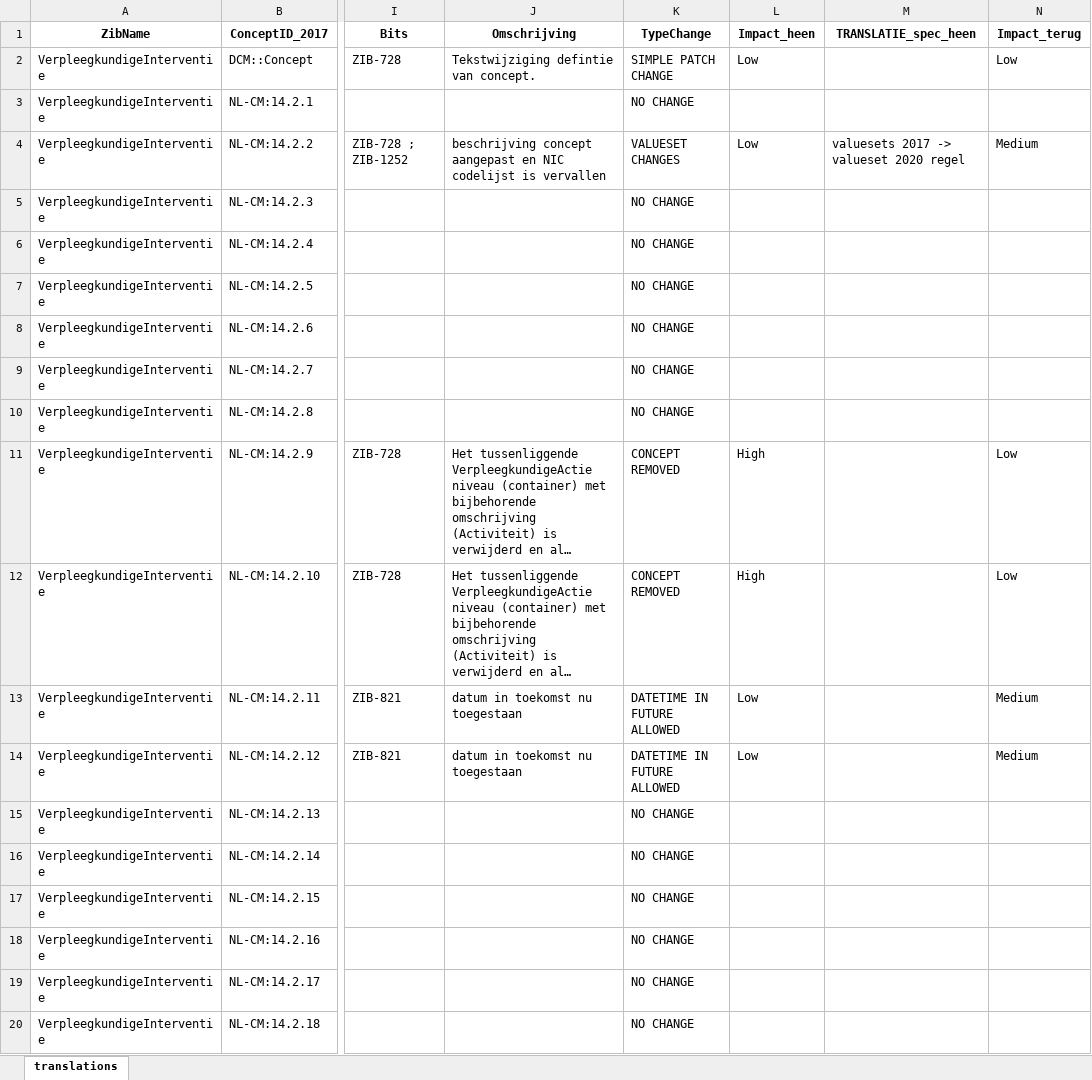
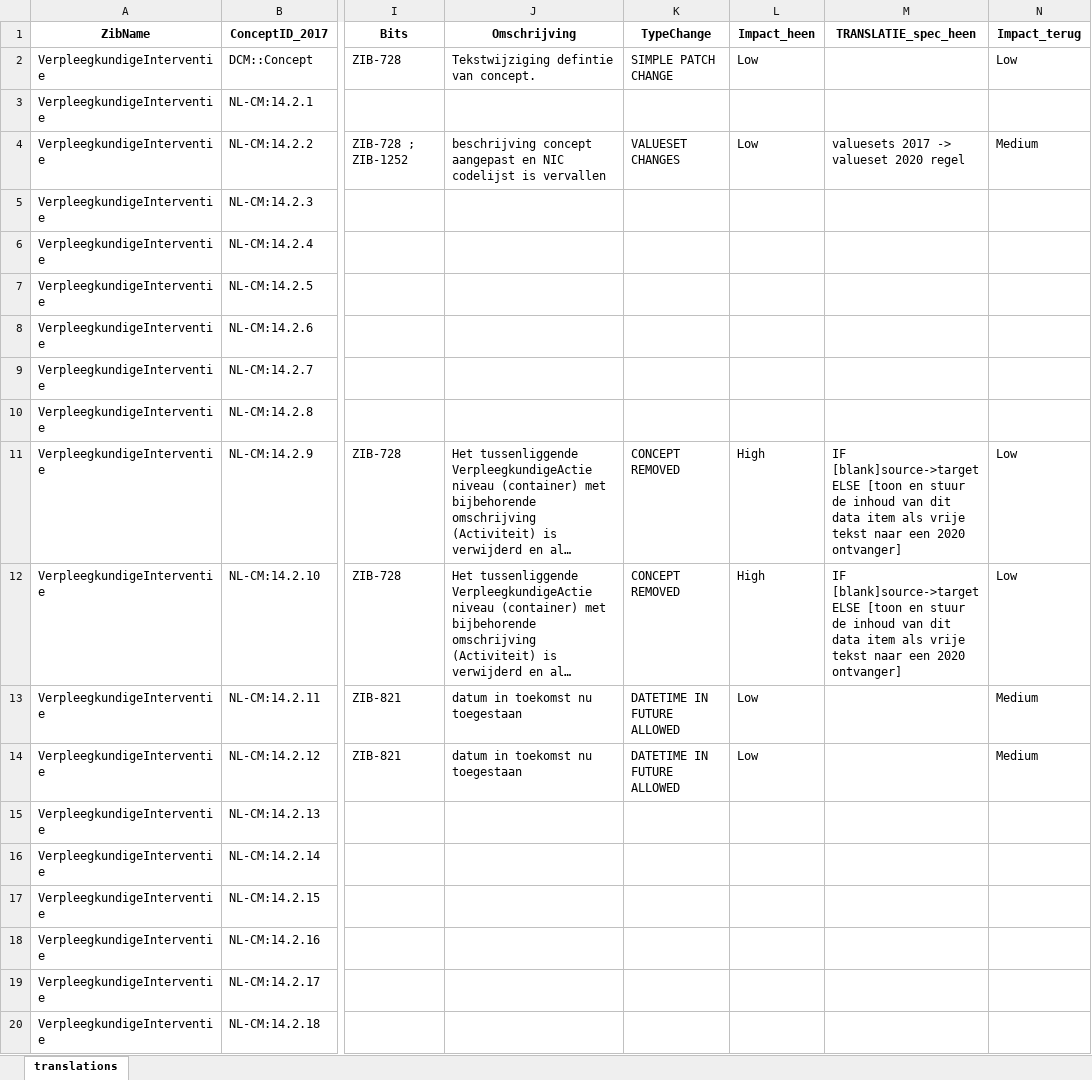
Before and after one commit to Nictiz/Zibtranslate, an Excel workbook: zib2017-2020/mapping/excel/VerpleegkundigeInterventie.xlsx, sheet translations, drawn as a sheet; only a part is shown, gaps mark what is left out; long unchanged cells end in …; values as stored, in another font and other column widths than the file's, no borders; conditional formats not drawn; the diff names each change by its address in the sheet, - before the commit and + after, or states it on an @@ line.

```diff
--- a/zib2017-2020/mapping/excel/VerpleegkundigeInterventie.xlsx (sheet translations)
+++ b/zib2017-2020/mapping/excel/VerpleegkundigeInterventie.xlsx (sheet translations)
-K3 (TypeChange): NO CHANGE
+K3 (TypeChange): (empty)
-K5:K10 (TypeChange): NO CHANGE
+K5:K10 (TypeChange): (empty)
-M11:M12 (TRANSLATIE_spec_heen): (empty)
+M11:M12 (TRANSLATIE_spec_heen): IF [blank]source->target ELSE [toon en stuur de inhoud van dit data item als vrije tekst naar een 2020 ontvanger]
-K15:K20 (TypeChange): NO CHANGE
+K15:K20 (TypeChange): (empty)
```
Also changed, not shown: zib2017-2020/mapping/excel/Levensovertuiging.xlsx, zib2017-2020/mapping/excel/Medicatieafspraak.xlsx, 32 other files.
